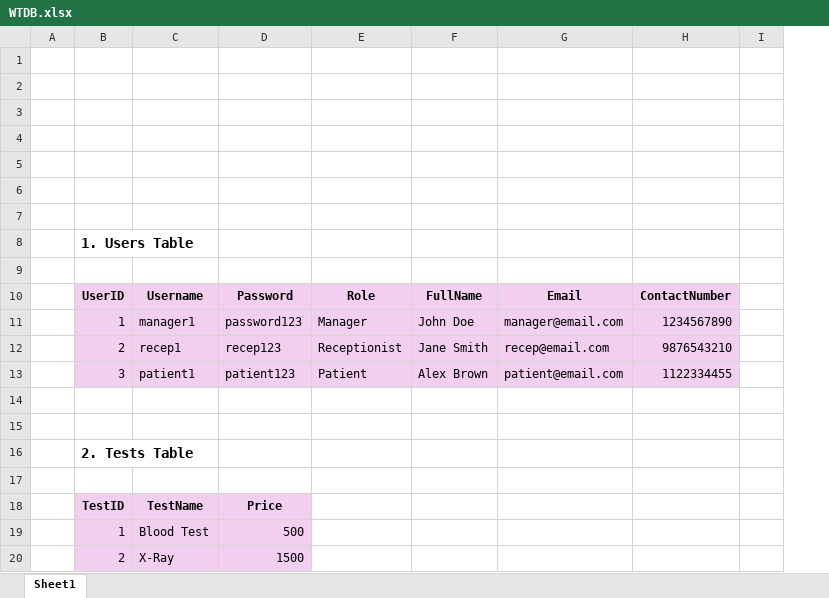
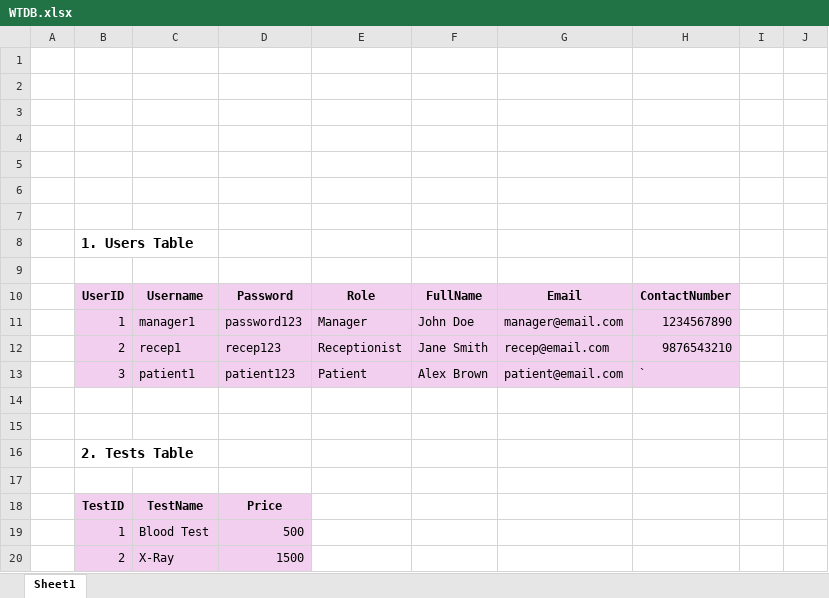
Before and after one commit to riyadhullah/Comilla_central_medical, an Excel workbook: Database excel/WTDB.xlsx, sheet Sheet1, drawn as a sheet; only a part is shown; values as stored, in another font and other column widths than the file's, no borders; removed rows and columns are numbered as before the commit, all else as after; the diff covers the shown part only; the diff names each change by its address in the sheet, - before the commit and + after, or states it on an @@ line.

```diff
--- a/Database excel/WTDB.xlsx (sheet Sheet1)
+++ b/Database excel/WTDB.xlsx (sheet Sheet1)
-column A, empty
+column A, empty
+column J, empty
-H13: 1122334455
+H13: `
```
Also changed, not shown: 51 added rows elsewhere in this sheet, 10 other files.
